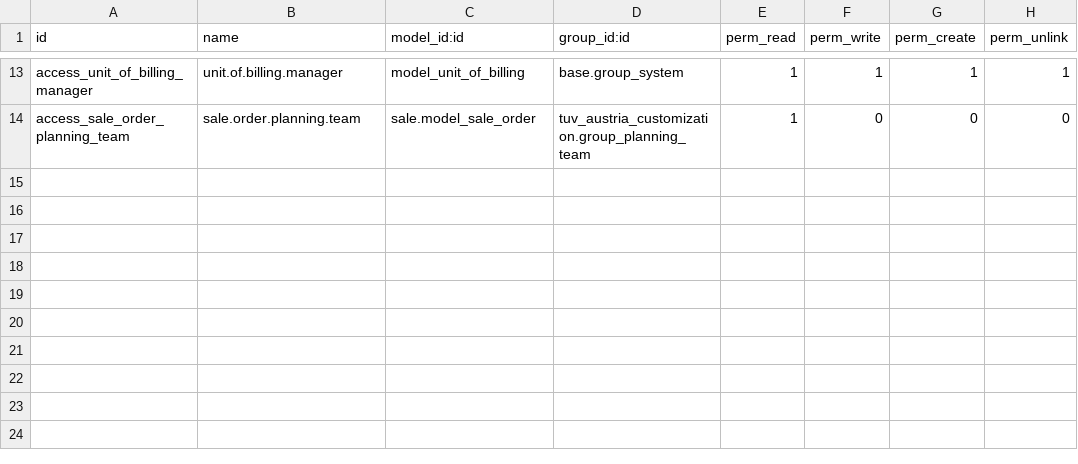
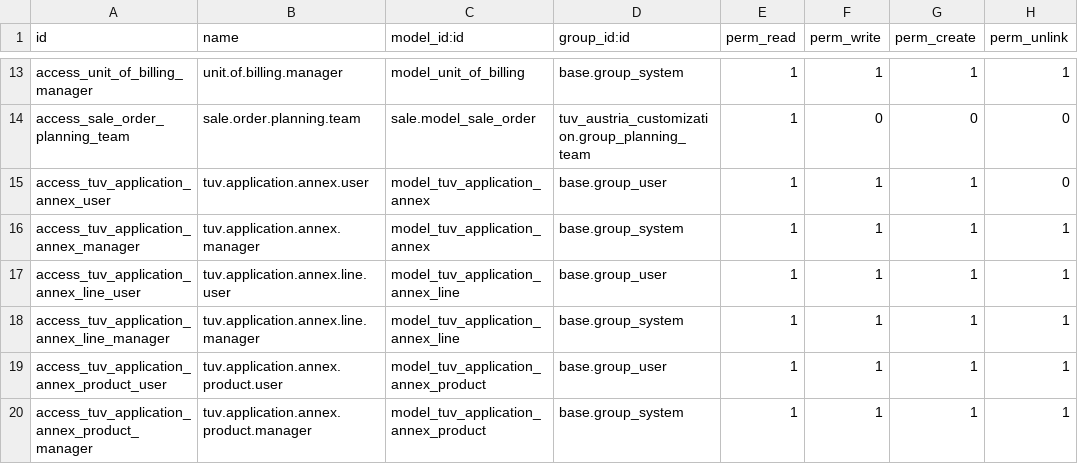
Before and after one commit to Core2Plus-odoo/Tuv-austria, a CSV file: tuv_austria_customization/security/ir.model.access.csv, drawn as a sheet; only a part is shown, gaps mark what is left out; the diff names each change by its address in the sheet, - before the commit and + after, or states it on an @@ line.

Commit message:
Add 10 Annex ISO for seprate modle

```diff
--- a/tuv_austria_customization/security/ir.model.access.csv
+++ b/tuv_austria_customization/security/ir.model.access.csv
+row 15: access_tuv_application_annex_user | tuv.application.annex.user | model_tuv_application_annex | base.group_user | 1 | 1 | 1 | 0
+row 16: access_tuv_application_annex_manager | tuv.application.annex.manager | model_tuv_application_annex | base.group_system | 1 | 1 | 1 | 1
+row 17: access_tuv_application_annex_line_user | tuv.application.annex.line.user | model_tuv_application_annex_line | base.group_user | 1 | 1 | 1 | 1
+row 18: access_tuv_application_annex_line_manager | tuv.application.annex.line.manager | model_tuv_application_annex_line | base.group_system | 1 | 1 | 1 | 1
+row 19: access_tuv_application_annex_product_user | tuv.application.annex.product.user | model_tuv_application_annex_product | base.group_user | 1 | 1 | 1 | 1
+row 20: access_tuv_application_annex_product_manager | tuv.application.annex.product.manager | model_tuv_application_annex_product | base.group_system | 1 | 1 | 1 | 1
```
Also changed, not shown: 10 other files.
